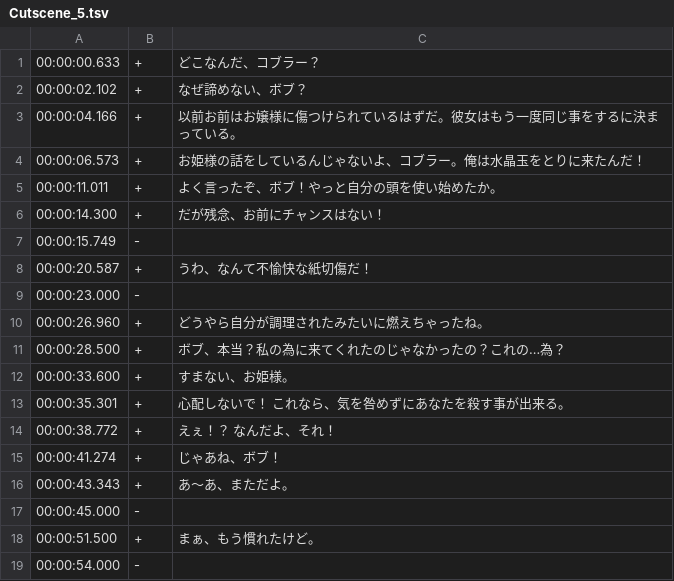
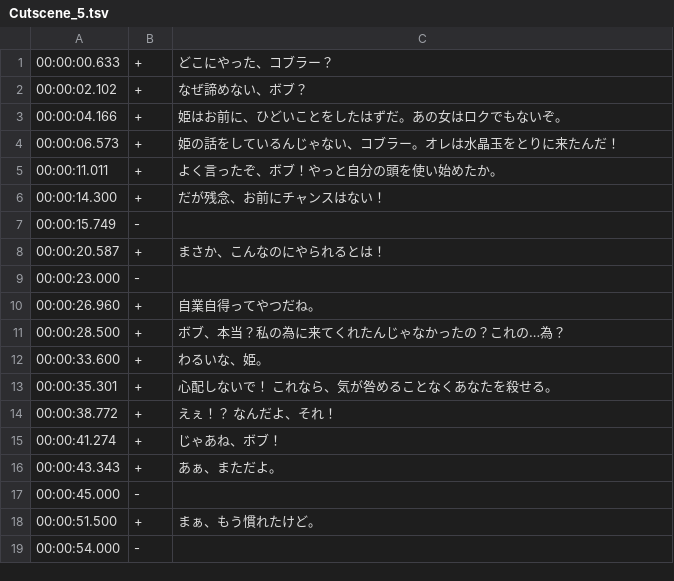
Before and after one commit to PwneeStudios/Cloudberry-Kingdom, a TSV file: Cloudberry Kingdom/Content/Localization/Subtitles/Japanese/Cutscene_5.tsv, drawn as a sheet; the diff names each change by its address in the sheet, - before the commit and + after, or states it on an @@ line.

```diff
--- a/Cloudberry Kingdom/Content/Localization/Subtitles/Japanese/Cutscene_5.tsv
+++ b/Cloudberry Kingdom/Content/Localization/Subtitles/Japanese/Cutscene_5.tsv
-C1: どこなんだ、コブラー？
+C1: どこにやった、コブラー？
-C3: 以前お前はお嬢様に傷つけられているはずだ。彼女はもう一度同じ事をするに決まっている。
+C3: 姫はお前に、ひどいことをしたはずだ。あの女はロクでもないぞ。
-C4: お姫様の話をしているんじゃないよ、コブラー。俺は水晶玉をとりに来たんだ！
+C4: 姫の話をしているんじゃない、コブラー。オレは水晶玉をとりに来たんだ！
-C8: うわ、なんて不愉快な紙切傷だ！
+C8: まさか、こんなのにやられるとは！
-C10: どうやら自分が調理されたみたいに燃えちゃったね。
+C10: 自業自得ってやつだね。
-C11: ボブ、本当？私の為に来てくれたのじゃなかったの？これの…為？
+C11: ボブ、本当？私の為に来てくれたんじゃなかったの？これの…為？
-C12: すまない、お姫様。
+C12: わるいな、姫。
-C13: 心配しないで！ これなら、気を咎めずにあなたを殺す事が出来る。
+C13: 心配しないで！ これなら、気が咎めることなくあなたを殺せる。
-C16: あ〜あ、まただよ。
+C16: あぁ、まただよ。
```
Also changed, not shown: Cloudberry Kingdom/Content/Localization/Localization.tsv, Cloudberry Kingdom/Content/Localization/Subtitles/Japanese/Cutscene_6.tsv, 47 other files.
